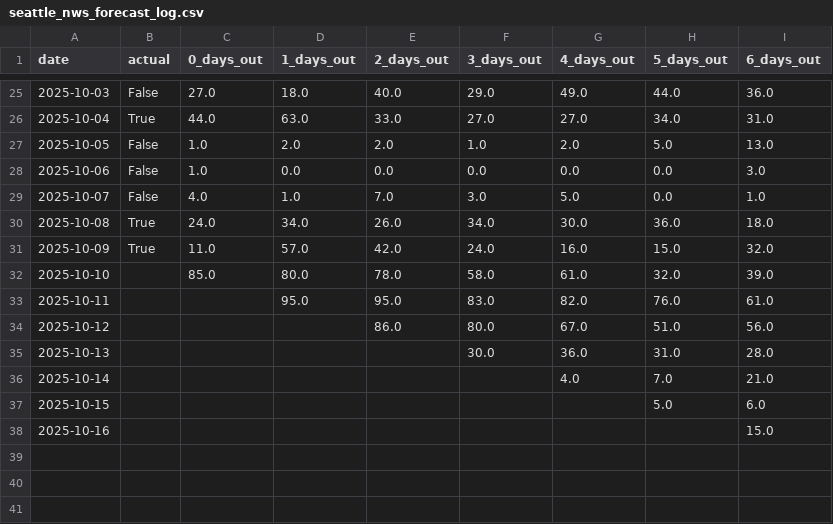
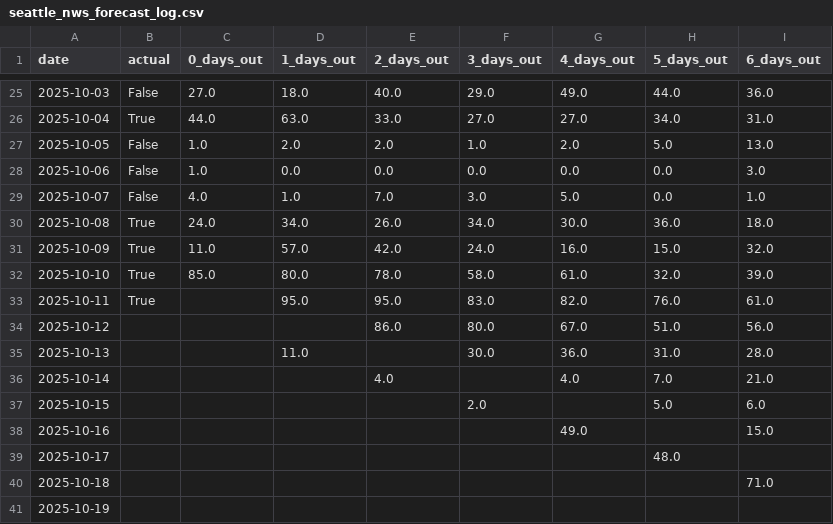
Before and after one commit to leandergo/forecast_tracker, a CSV file: nws_data/seattle_nws_forecast_log.csv, drawn as a sheet; only a part is shown, gaps mark what is left out.

```diff
--- a/nws_data/seattle_nws_forecast_log.csv
+++ b/nws_data/seattle_nws_forecast_log.csv
@@ -31,8 +31,11 @@ date,actual,0_days_out,1_days_out,2_days_out,3_days_out,4_days_out,5_days_out,6_
 2025-10-09,True,11.0,57.0,42.0,24.0,16.0,15.0,32.0
-2025-10-10,,85.0,80.0,78.0,58.0,61.0,32.0,39.0
-2025-10-11,,,95.0,95.0,83.0,82.0,76.0,61.0
+2025-10-10,True,85.0,80.0,78.0,58.0,61.0,32.0,39.0
+2025-10-11,True,,95.0,95.0,83.0,82.0,76.0,61.0
 2025-10-12,,,,86.0,80.0,67.0,51.0,56.0
-2025-10-13,,,,,30.0,36.0,31.0,28.0
-2025-10-14,,,,,,4.0,7.0,21.0
-2025-10-15,,,,,,,5.0,6.0
-2025-10-16,,,,,,,,15.0
+2025-10-13,,,11.0,,30.0,36.0,31.0,28.0
+2025-10-14,,,,4.0,,4.0,7.0,21.0
+2025-10-15,,,,,2.0,,5.0,6.0
+2025-10-16,,,,,,49.0,,15.0
+2025-10-17,,,,,,,48.0,
+2025-10-18,,,,,,,,71.0
+2025-10-19,,,,,,,,
```
Also changed, not shown: meteo_data/boston_precip_forecast_log.csv, nws_data/slc_nws_forecast_log.csv, 4 other files.
